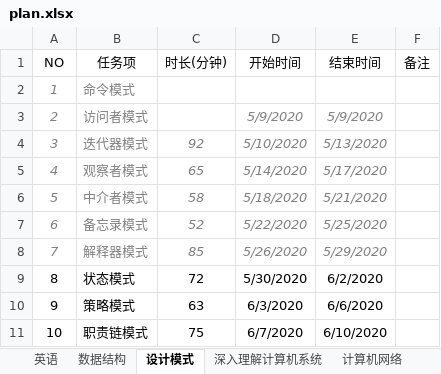
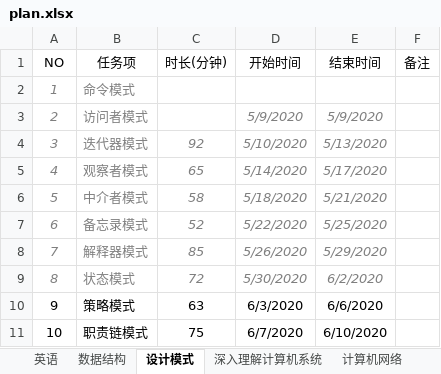
Before and after one commit to wanglei949758173/study, an Excel workbook: plan/plan.xlsx, sheet 设计模式, drawn as a sheet; values as stored, in another font and other column widths than the file's, no borders; table styles not drawn; the diff names each change by its address in the sheet, - before the commit and + after, or states it on an @@ line.

Commit message:
设计模式

```diff
--- a/plan/plan.xlsx (sheet 设计模式)
+++ b/plan/plan.xlsx (sheet 设计模式)
@@ A9:E9 italic: off → on, text colour: black → #7F7F7F @@
```
Also changed, not shown: 24 other files.
